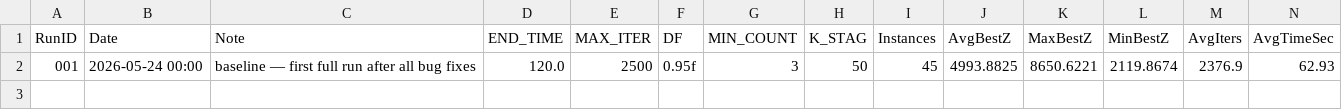
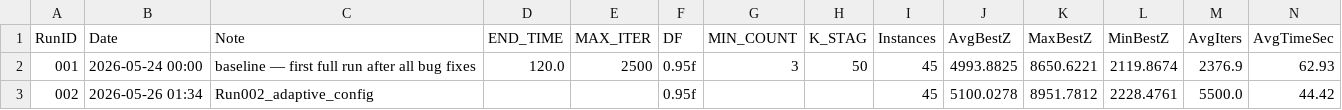
Before and after one commit to DESOUZAVIMAL/STMO-CODE-V1, a CSV file: results/all_runs_summary.csv, drawn as a sheet; the diff names each change by its address in the sheet, - before the commit and + after, or states it on an @@ line.

```diff
--- a/results/all_runs_summary.csv
+++ b/results/all_runs_summary.csv
+row 3: 002 | 2026-05-26 01:34 | Run002_adaptive_config |  |  | 0.95f |  |  | 45 | 5100.0278 | 8951.7812 | 2228.4761 | 5500.0 | 44.42
```
Also changed, not shown: 50 other files.
